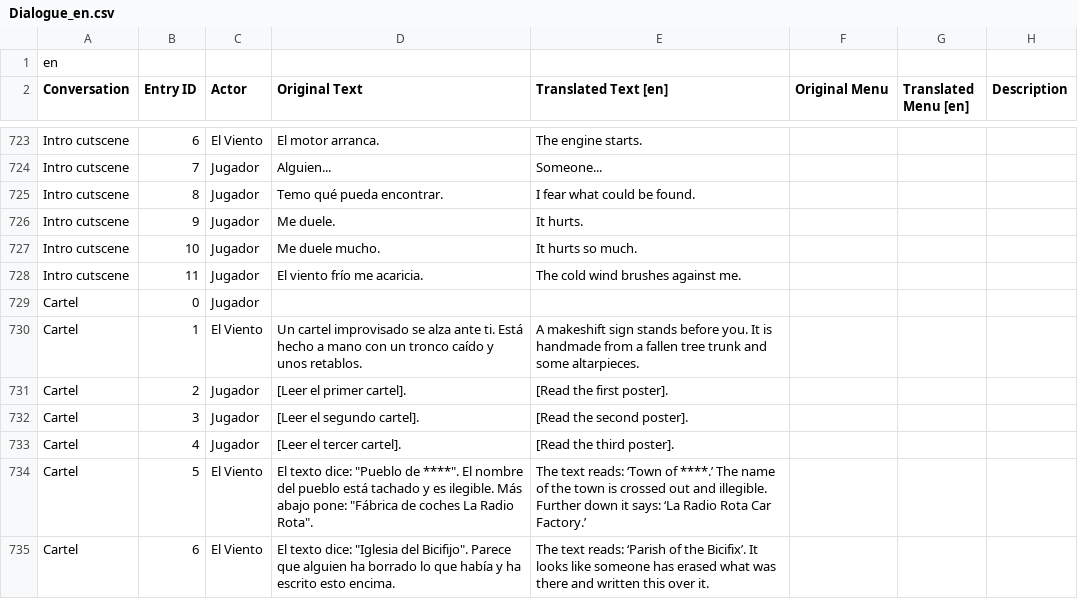
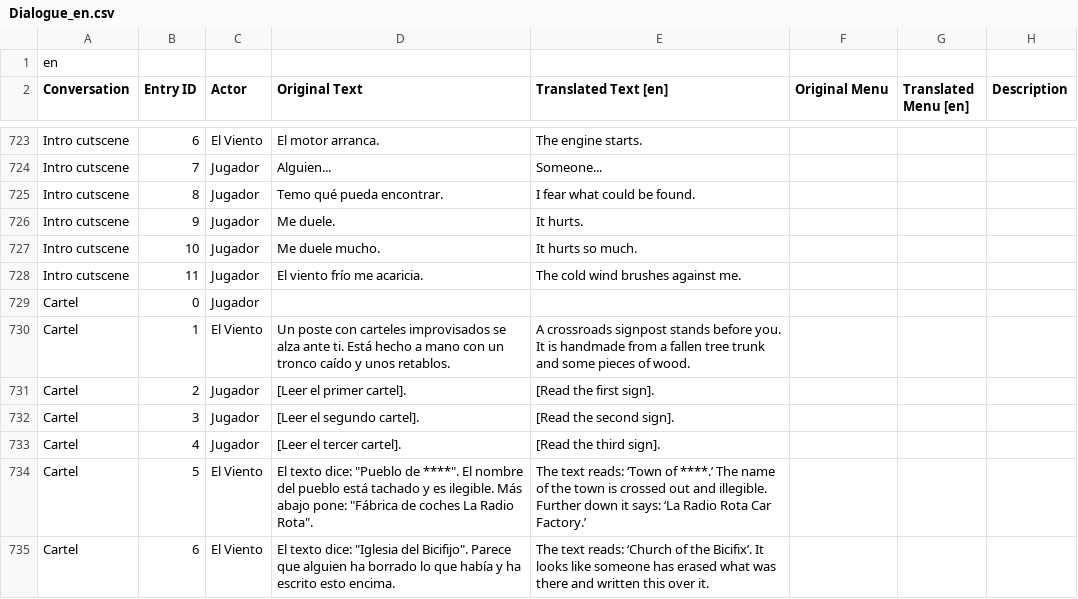
Before and after one commit to Ganonodorf/JuegoJuego, a CSV file: juegojuego/Assets/Dialog/Demo/ExportacionParaTraduccion/Dialogue_en.csv, drawn as a sheet; only a part is shown, gaps mark what is left out; the diff covers the shown part only.

```diff
--- a/juegojuego/Assets/Dialog/Demo/ExportacionParaTraduccion/Dialogue_en.csv
+++ b/juegojuego/Assets/Dialog/Demo/ExportacionParaTraduccion/Dialogue_en.csv
@@ -729,7 +729,7 @@ Intro cutscene,11,Jugador,El viento frío me acaricia.,The cold wind brushes aga
 Cartel,0,Jugador,,,,,
-Cartel,1,El Viento,Un cartel improvisado se alza ante ti. Está hecho a mano con un tronco caído y unos retablos.,A makeshift sign stands before you. It is handmade from a fallen tree trunk and some altarpieces.,,,
-Cartel,2,Jugador,[Leer el primer cartel].,[Read the first poster].,,,
-Cartel,3,Jugador,[Leer el segundo cartel].,[Read the second poster].,,,
-Cartel,4,Jugador,[Leer el tercer cartel].,[Read the third poster].,,,
+Cartel,1,El Viento,Un poste con carteles improvisados se alza ante ti. Está hecho a mano con un tronco caído y unos retablos.,A crossroads signpost stands before you. It is handmade from a fallen tree trunk and some pieces of wood.,,,
+Cartel,2,Jugador,[Leer el primer cartel].,[Read the first sign].,,,
+Cartel,3,Jugador,[Leer el segundo cartel].,[Read the second sign].,,,
+Cartel,4,Jugador,[Leer el tercer cartel].,[Read the third sign].,,,
 Cartel,5,El Viento,"El texto dice: ""Pueblo de ****"". El nombre del pueblo está tachado y es ilegible. Más abajo pone: ""Fábrica de coches La Radio Rota"".",The text reads: ‘Town of ****.’ The name of the town is crossed out and illegible. Further down it says: ‘La Radio Rota Car Factory.’,,,
-Cartel,6,El Viento,"El texto dice: ""Iglesia del Bicifijo"". Parece que alguien ha borrado lo que había y ha escrito esto encima.",The text reads: ‘Parish of the Bicifix’. It looks like someone has erased what was there and written this over it.,,,
+Cartel,6,El Viento,"El texto dice: ""Iglesia del Bicifijo"". Parece que alguien ha borrado lo que había y ha escrito esto encima.",The text reads: ‘Church of the Bicifix’. It looks like someone has erased what was there and written this over it.,,,
```
Also changed, not shown: 83 edited cells elsewhere in this file, 1 other file.
